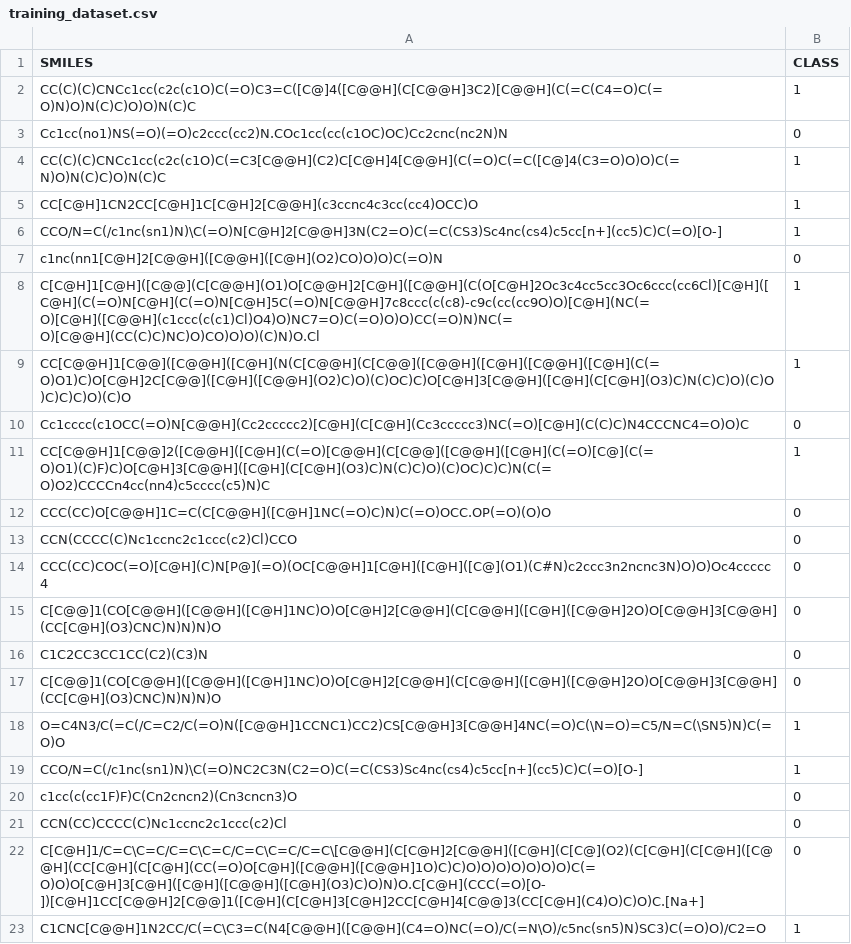
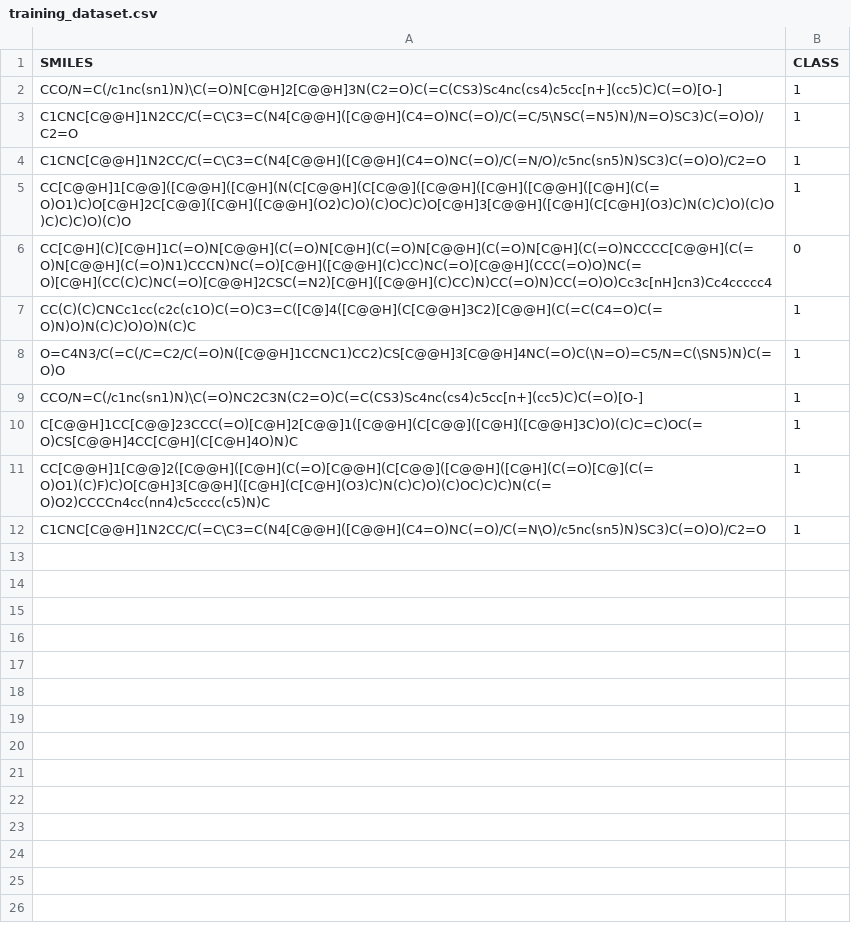
Before and after one commit to kirstianc/pneumoniaDrug_ML, a CSV file: datasets/training_dataset.csv, drawn as a sheet.

```diff
--- a/datasets/training_dataset.csv
+++ b/datasets/training_dataset.csv
@@ -1,23 +1,12 @@
 SMILES,CLASS
+CCO/N=C(/c1nc(sn1)N)\C(=O)N[C@H]2[C@@H]3N(C2=O)C(=C(CS3)Sc4nc(cs4)c5cc[n+](cc5)C)C(=O)[O-],1
+C1CNC[C@@H]1N2CC/C(=C\C3=C(N4[C@@H]([C@@H](C4=O)NC(=O)/C(=C/5\NSC(=N5)N)/N=O)SC3)C(=O)O)/C2=O,1
+C1CNC[C@@H]1N2CC/C(=C\C3=C(N4[C@@H]([C@@H](C4=O)NC(=O)/C(=N/O)/c5nc(sn5)N)SC3)C(=O)O)/C2=O,1
+CC[C@@H]1[C@@]([C@@H]([C@H](N(C[C@@H](C[C@@]([C@@H]([C@H]([C@@H]([C@H](C(=O)O1)C)O[C@H]2C[C@@]([C@H]([C@@H](O2)C)O)(C)OC)C)O[C@H]3[C@@H]([C@H](C[C@H](O3)C)N(C)C)O)(C)O)C)C)C)O)(C)O,1
+CC[C@H](C)[C@H]1C(=O)N[C@@H](C(=O)N[C@H](C(=O)N[C@@H](C(=O)N[C@H](C(=O)NCCCC[C@@H](C(=O)N[C@@H](C(=O)N1)CCCN)NC(=O)[C@H]([C@@H](C)CC)NC(=O)[C@@H](CCC(=O)O)NC(=O)[C@H](CC(C)C)NC(=O)[C@@H]2CSC(=N2)[C@H]([C@@H](C)CC)N)CC(=O)N)CC(=O)O)Cc3c[nH]cn3)Cc4ccccc4,0
 CC(C)(C)CNCc1cc(c2c(c1O)C(=O)C3=C([C@]4([C@@H](C[C@@H]3C2)[C@@H](C(=C(C4=O)C(=O)N)O)N(C)C)O)O)N(C)C,1
-Cc1cc(no1)NS(=O)(=O)c2ccc(cc2)N.COc1cc(cc(c1OC)OC)Cc2cnc(nc2N)N,0
-CC(C)(C)CNCc1cc(c2c(c1O)C(=C3[C@@H](C2)C[C@H]4[C@@H](C(=O)C(=C([C@]4(C3=O)O)O)C(=N)O)N(C)C)O)N(C)C,1
-CC[C@H]1CN2CC[C@H]1C[C@H]2[C@@H](c3ccnc4c3cc(cc4)OCC)O,1
-CCO/N=C(/c1nc(sn1)N)\C(=O)N[C@H]2[C@@H]3N(C2=O)C(=C(CS3)Sc4nc(cs4)c5cc[n+](cc5)C)C(=O)[O-],1
-c1nc(nn1[C@H]2[C@@H]([C@@H]([C@H](O2)CO)O)O)C(=O)N,0
-C[C@H]1[C@H]([C@@](C[C@@H](O1)O[C@@H]2[C@H]([C@@H](C(O[C@H]2Oc3c4cc5cc3Oc6ccc(cc6Cl)[C@H]([C@H](C(=O)N[C@H](C(=O)N[C@H]5C(=O)N[C@@H]7c8ccc(c(c8)-c9c(cc(cc9O)O)[C@H](NC(=O)[C@H]([C@@H](c1ccc(c(c1)Cl)O4)O)NC7=O)C(=O)O)O)CC(=O)N)NC(=O)[C@@H](CC(C)C)NC)O)CO)O)O)(C)N)O.Cl,1
-CC[C@@H]1[C@@]([C@@H]([C@H](N(C[C@@H](C[C@@]([C@@H]([C@H]([C@@H]([C@H](C(=O)O1)C)O[C@H]2C[C@@]([C@H]([C@@H](O2)C)O)(C)OC)C)O[C@H]3[C@@H]([C@H](C[C@H](O3)C)N(C)C)O)(C)O)C)C)C)O)(C)O,1
-Cc1cccc(c1OCC(=O)N[C@@H](Cc2ccccc2)[C@H](C[C@H](Cc3ccccc3)NC(=O)[C@H](C(C)C)N4CCCNC4=O)O)C,0
-CC[C@@H]1[C@@]2([C@@H]([C@H](C(=O)[C@@H](C[C@@]([C@@H]([C@H](C(=O)[C@](C(=O)O1)(C)F)C)O[C@H]3[C@@H]([C@H](C[C@H](O3)C)N(C)C)O)(C)OC)C)C)N(C(=O)O2)CCCCn4cc(nn4)c5cccc(c5)N)C,1
-CCC(CC)O[C@@H]1C=C(C[C@@H]([C@H]1NC(=O)C)N)C(=O)OCC.OP(=O)(O)O,0
-CCN(CCCC(C)Nc1ccnc2c1ccc(c2)Cl)CCO,0
-CCC(CC)COC(=O)[C@H](C)N[P@](=O)(OC[C@@H]1[C@H]([C@H]([C@](O1)(C#N)c2ccc3n2ncnc3N)O)O)Oc4ccccc4,0
-C[C@@]1(CO[C@@H]([C@@H]([C@H]1NC)O)O[C@H]2[C@@H](C[C@@H]([C@H]([C@@H]2O)O[C@@H]3[C@@H](CC[C@H](O3)CNC)N)N)N)O,0
-C1C2CC3CC1CC(C2)(C3)N,0
-C[C@@]1(CO[C@@H]([C@@H]([C@H]1NC)O)O[C@H]2[C@@H](C[C@@H]([C@H]([C@@H]2O)O[C@@H]3[C@@H](CC[C@H](O3)CNC)N)N)N)O,0
 O=C4N3/C(=C(/C=C2/C(=O)N([C@@H]1CCNC1)CC2)CS[C@@H]3[C@@H]4NC(=O)C(\N=O)=C5/N=C(\SN5)N)C(=O)O,1
 CCO/N=C(/c1nc(sn1)N)\C(=O)NC2C3N(C2=O)C(=C(CS3)Sc4nc(cs4)c5cc[n+](cc5)C)C(=O)[O-],1
-c1cc(c(cc1F)F)C(Cn2cncn2)(Cn3cncn3)O,0
-CCN(CC)CCCC(C)Nc1ccnc2c1ccc(c2)Cl,0
-C[C@H]1/C=C\C=C/C=C\C=C/C=C\C=C/C=C\[C@@H](C[C@H]2[C@@H]([C@H](C[C@](O2)(C[C@H](C[C@H]([C@@H](CC[C@H](C[C@H](CC(=O)O[C@H]([C@@H]([C@@H]1O)C)C)O)O)O)O)O)O)O)C(=O)O)O[C@H]3[C@H]([C@H]([C@@H]([C@H](O3)C)O)N)O.C[C@H](CCC(=O)[O-])[C@H]1CC[C@@H]2[C@@]1([C@H](C[C@H]3[C@H]2CC[C@H]4[C@@]3(CC[C@H](C4)O)C)O)C.[Na+],0
+C[C@@H]1CC[C@@]23CCC(=O)[C@H]2[C@@]1([C@@H](C[C@@]([C@H]([C@@H]3C)O)(C)C=C)OC(=O)CS[C@@H]4CC[C@H](C[C@H]4O)N)C,1
+CC[C@@H]1[C@@]2([C@@H]([C@H](C(=O)[C@@H](C[C@@]([C@@H]([C@H](C(=O)[C@](C(=O)O1)(C)F)C)O[C@H]3[C@@H]([C@H](C[C@H](O3)C)N(C)C)O)(C)OC)C)C)N(C(=O)O2)CCCCn4cc(nn4)c5cccc(c5)N)C,1
 C1CNC[C@@H]1N2CC/C(=C\C3=C(N4[C@@H]([C@@H](C4=O)NC(=O)/C(=N\O)/c5nc(sn5)N)SC3)C(=O)O)/C2=O,1
```
Also changed, not shown: datasets/testing_dataset.csv, datasets/validation_dataset.csv, 16 other files.
